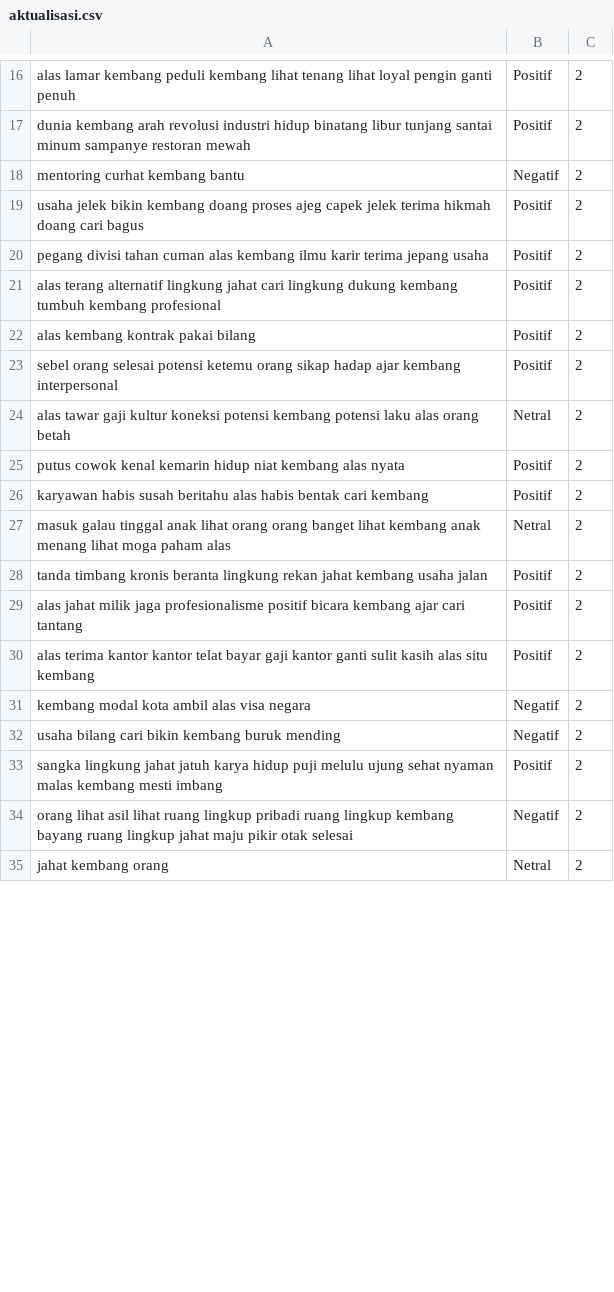
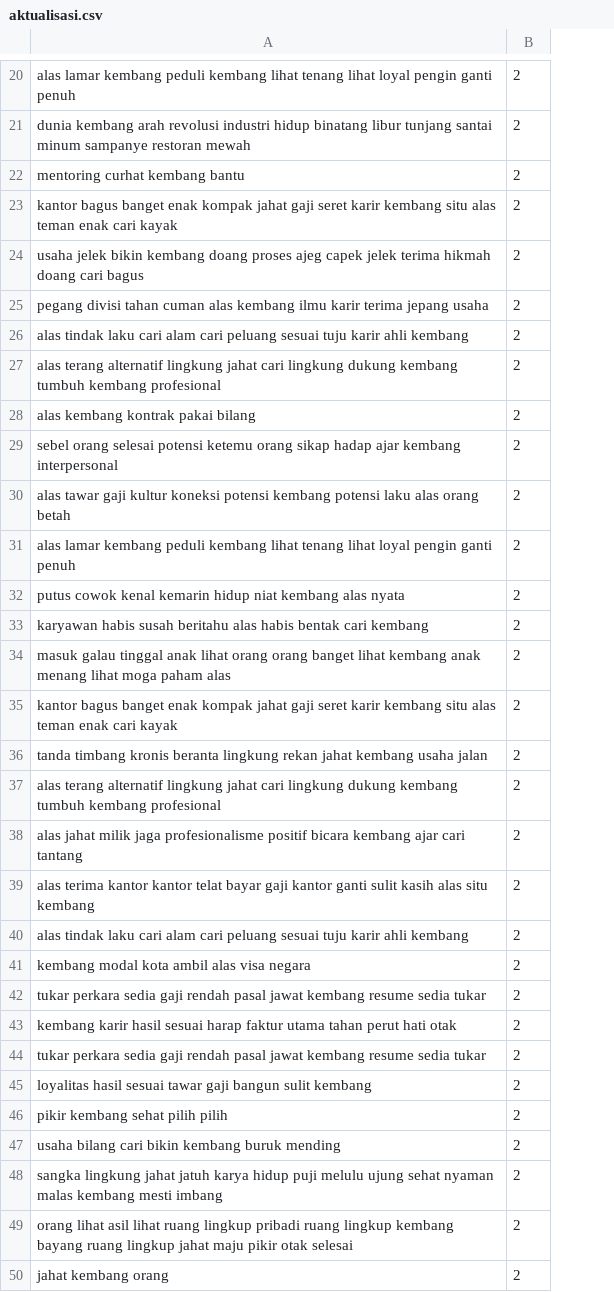
Before and after one commit to kopiadjie/turnover, a CSV file: klaster/aktualisasi.csv, drawn as a sheet; only a part is shown, gaps mark what is left out; removed rows and columns are numbered as before the commit, all else as after; the diff covers the shown part only; the diff names each change by its address in the sheet, - before the commit and + after, or states it on an @@ line.

```diff
--- a/klaster/aktualisasi.csv
+++ b/klaster/aktualisasi.csv
-column B, rows 16-35: Positif | Positif | Negatif | Positif | Positif | Positif | Positif | Positif | Netral | Positif | Positif | Netral | Positif | Positif | Positif | Negatif | Negatif | Positif | Negatif | Netral
+row 23: kantor bagus banget enak kompak jahat gaji seret karir kembang situ alas teman enak cari kayak | 2
+row 26: alas tindak laku cari alam cari peluang sesuai tuju karir ahli kembang | 2
+row 31: alas lamar kembang peduli kembang lihat tenang lihat loyal pengin ganti penuh | 2
+row 35: kantor bagus banget enak kompak jahat gaji seret karir kembang situ alas teman enak cari kayak | 2
+row 37: alas terang alternatif lingkung jahat cari lingkung dukung kembang tumbuh kembang profesional | 2
+row 40: alas tindak laku cari alam cari peluang sesuai tuju karir ahli kembang | 2
+row 42: tukar perkara sedia gaji rendah pasal jawat kembang resume sedia tukar | 2
+row 43: kembang karir hasil sesuai harap faktur utama tahan perut hati otak | 2
+row 44: tukar perkara sedia gaji rendah pasal jawat kembang resume sedia tukar | 2
+row 45: loyalitas hasil sesuai tawar gaji bangun sulit kembang | 2
+row 46: pikir kembang sehat pilih pilih | 2
```
Also changed, not shown: 5 added rows and 1 removed row elsewhere in this file, 19 other files.
